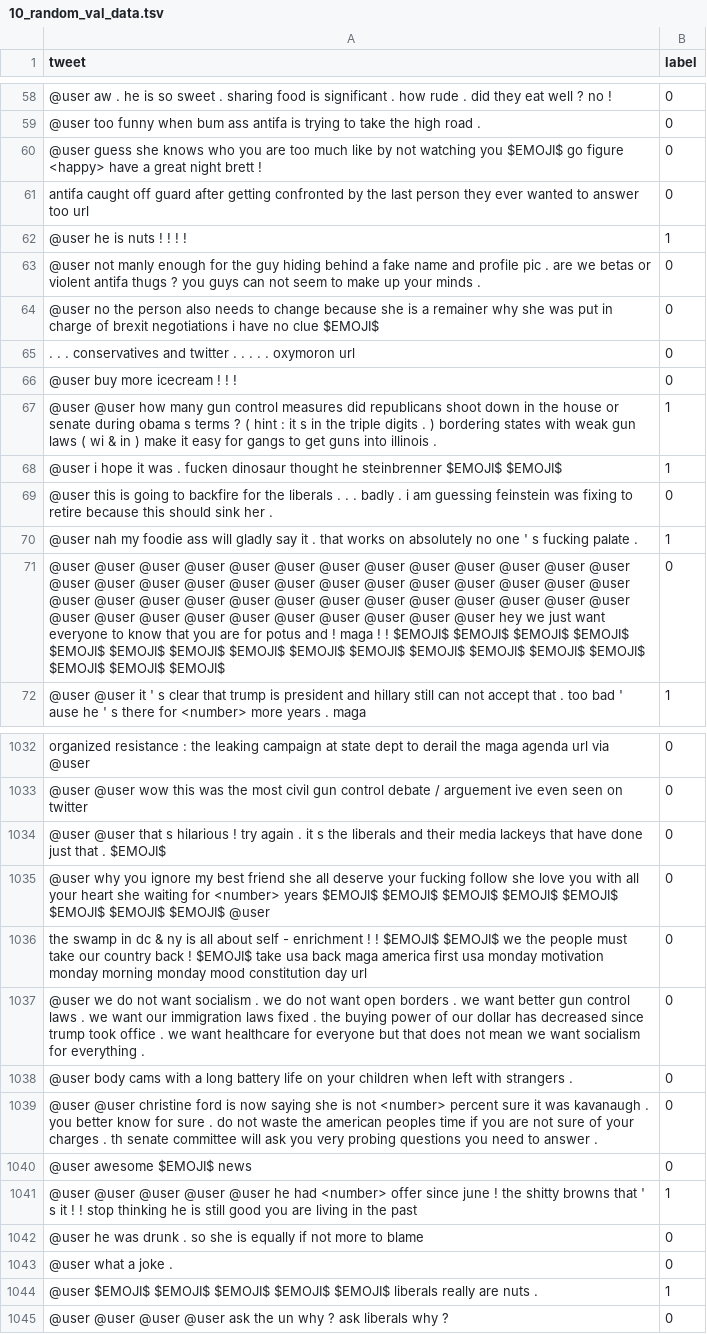
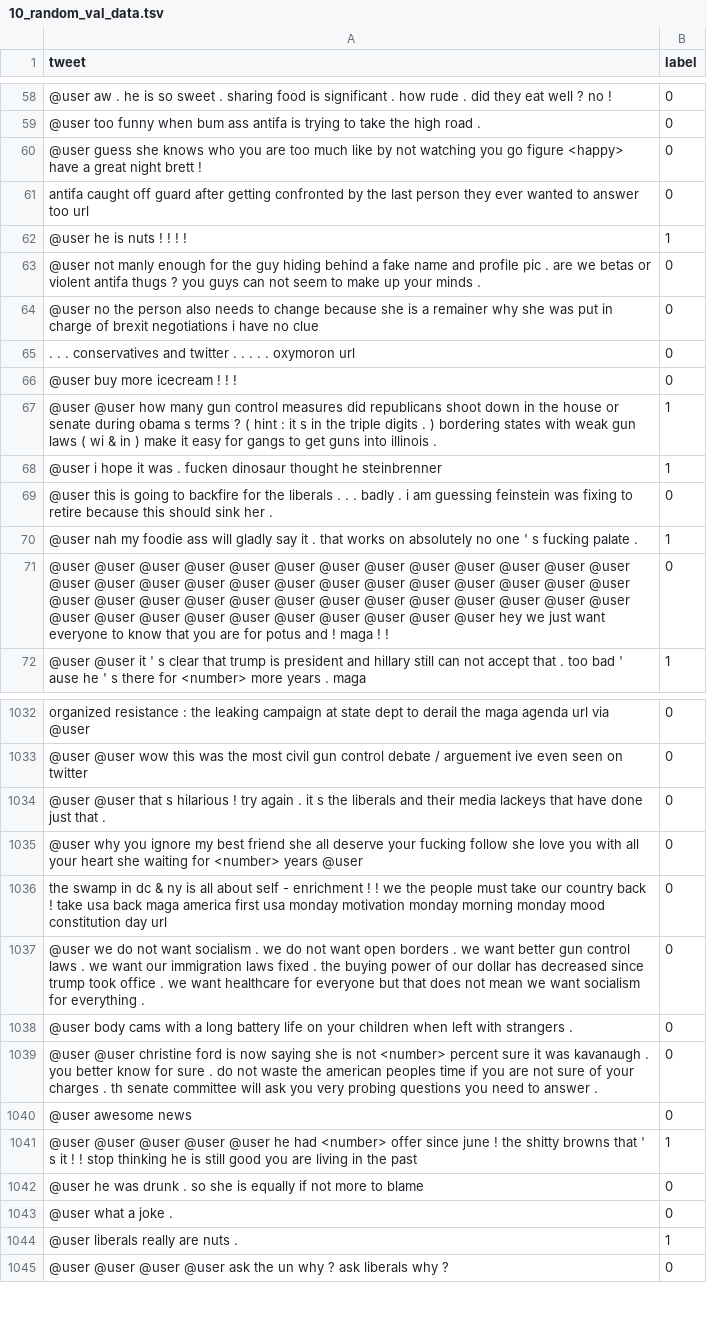
Before and after one commit to josbex/HS-detection_in_social_media_posts, a TSV file: data/10_random_val_data.tsv, drawn as a sheet; only a part is shown, gaps mark what is left out; the diff covers the shown part only; the diff names each change by its address in the sheet, - before the commit and + after, or states it on an @@ line.

```diff
--- a/data/10_random_val_data.tsv
+++ b/data/10_random_val_data.tsv
-A60 (tweet): …watching you $EMOJI$ go figure…
+A60 (tweet): …watching you go figure…
-A64 (tweet): …no clue $EMOJI$
+A64 (tweet): …no clue
-A68 (tweet): …he steinbrenner $EMOJI$ $EMOJI$
+A68 (tweet): …he steinbrenner
-A71 (tweet): …! ! $EMOJI$ $EMOJI$ $EMOJI$ $EMOJI$ $EMOJI$ $EMOJI$ $EMOJI$ $EMOJI$ $EMOJI$ $EMOJI$ $EMOJI$ $EMOJI$ $EMOJI$ $EMOJI$ $EMOJI$ $EMOJI$ $EMOJI$
+A71 (tweet): …! !
-A1034 (tweet): …that . $EMOJI$
+A1034 (tweet): …that .
-A1035 (tweet): …<number> years $EMOJI$ $EMOJI$ $EMOJI$ $EMOJI$ $EMOJI$ $EMOJI$ $EMOJI$ $EMOJI$ @user
+A1035 (tweet): …<number> years @user
-A1036 (tweet): …! ! $EMOJI$ $EMOJI$ we the people must take our country back ! $EMOJI$ take usa…
+A1036 (tweet): …! ! we the people must take our country back ! take usa…
-A1040 (tweet): @user awesome $EMOJI$ news
+A1040 (tweet): @user awesome news
-A1044 (tweet): @user $EMOJI$ $EMOJI$ $EMOJI$ $EMOJI$ $EMOJI$ liberals really…
+A1044 (tweet): @user liberals really…
```
Also changed, not shown: 120 edited cells elsewhere in this file, data/10_val_data.tsv, data/20_random_val_data.tsv, 6 other files.
